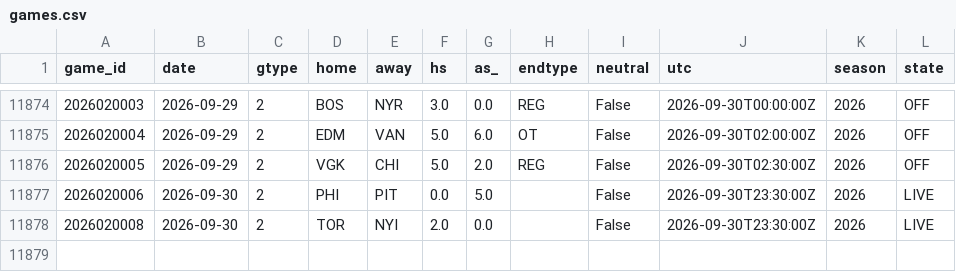
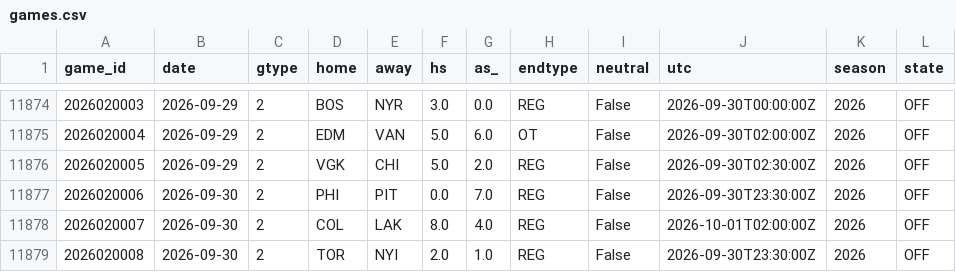
Before and after one commit to azcal/mbm-nhl, a CSV file: data/games.csv, drawn as a sheet; only a part is shown, gaps mark what is left out.

```diff
--- a/data/games.csv
+++ b/data/games.csv
@@ -11876,3 +11876,4 @@ game_id,date,gtype,home,away,hs,as_,endtype,neutral,utc,season,state
 2026020005,2026-09-29,2,VGK,CHI,5.0,2.0,REG,False,2026-09-30T02:30:00Z,2026,OFF
-2026020006,2026-09-30,2,PHI,PIT,0.0,5.0,,False,2026-09-30T23:30:00Z,2026,LIVE
-2026020008,2026-09-30,2,TOR,NYI,2.0,0.0,,False,2026-09-30T23:30:00Z,2026,LIVE
+2026020006,2026-09-30,2,PHI,PIT,0.0,7.0,REG,False,2026-09-30T23:30:00Z,2026,OFF
+2026020007,2026-09-30,2,COL,LAK,8.0,4.0,REG,False,2026-10-01T02:00:00Z,2026,OFF
+2026020008,2026-09-30,2,TOR,NYI,2.0,1.0,REG,False,2026-09-30T23:30:00Z,2026,OFF
```
Also changed, not shown: logs/graded.csv, logs/predictions.csv, 2 other files.
